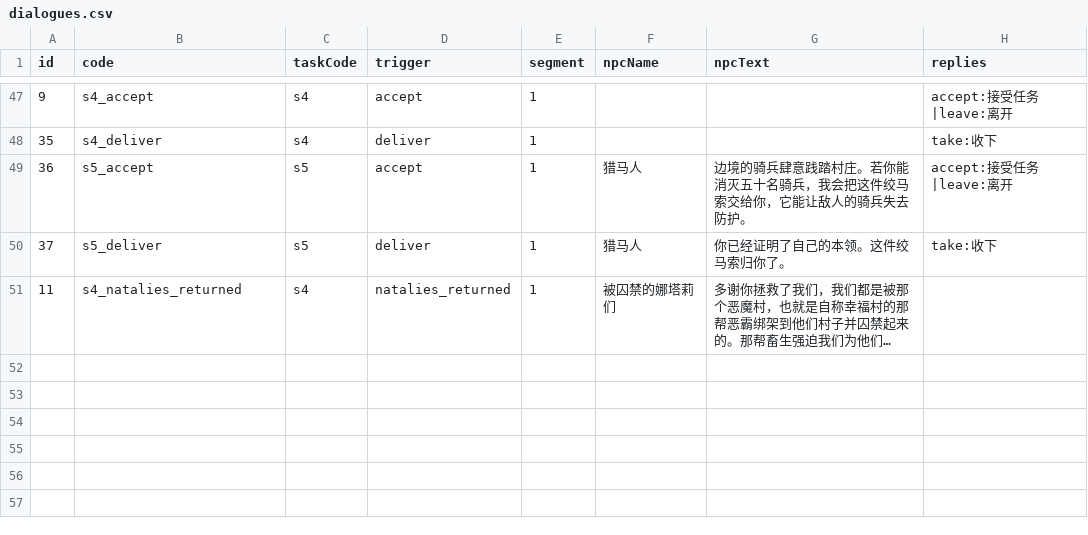
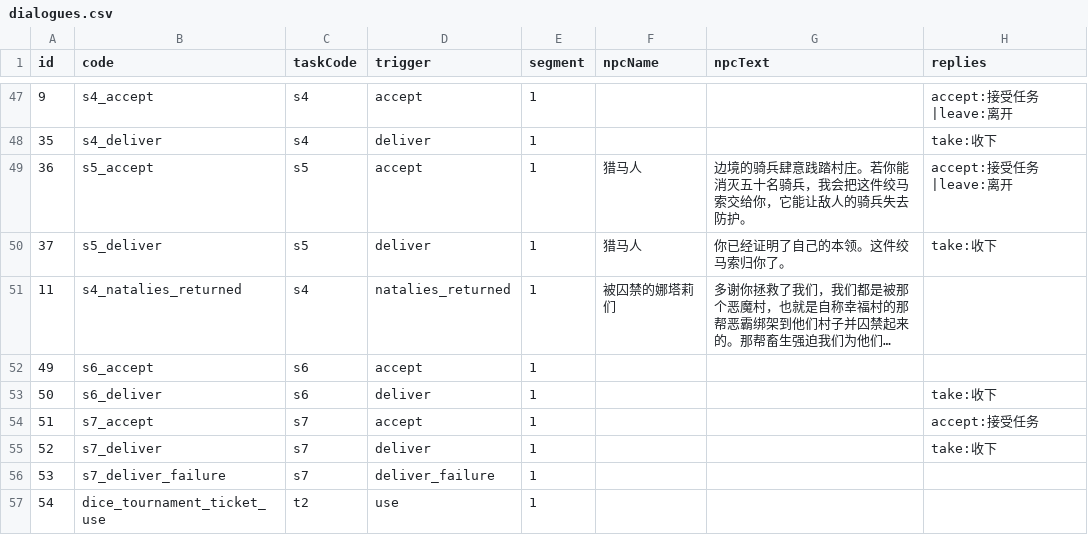
Before and after one commit to kennysli1/slg1.0, a CSV file: config/dialogues.csv, drawn as a sheet; only a part is shown, gaps mark what is left out; long unchanged cells end in …; the diff names each change by its address in the sheet, - before the commit and + after, or states it on an @@ line.

Commit message:
feat(tasks): 接入骰子王任务与独立对局 (#282)
Co-authored-by: siyang-xu <[email protected]>

```diff
--- a/config/dialogues.csv
+++ b/config/dialogues.csv
+row 52: 49 | s6_accept | s6 | accept | 1
+row 53: 50 | s6_deliver | s6 | deliver | 1 |  |  | take:收下
+row 54: 51 | s7_accept | s7 | accept | 1 |  |  | accept:接受任务
+row 55: 52 | s7_deliver | s7 | deliver | 1 |  |  | take:收下
+row 56: 53 | s7_deliver_failure | s7 | deliver_failure | 1
+row 57: 54 | dice_tournament_ticket_use | t2 | use | 1
```
Also changed, not shown: config/quest_conditions.csv, config/quest_effects.csv, 27 other files.
